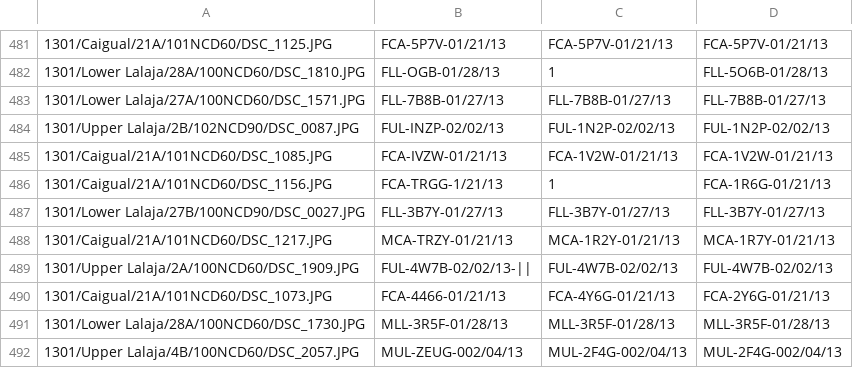
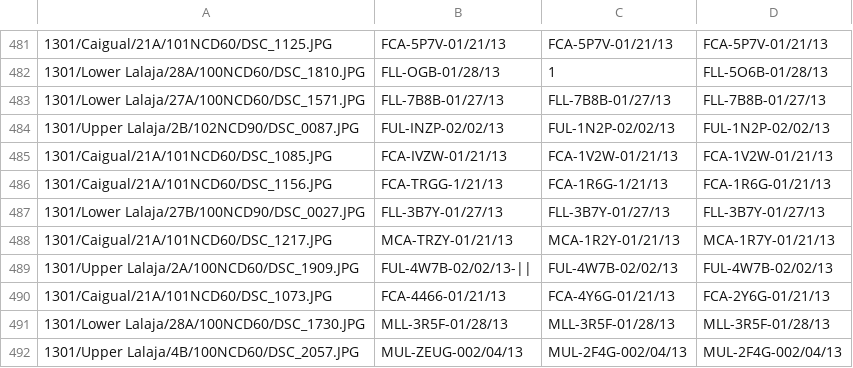
Before and after one commit to Jor-Lee/Guppies, a CSV file: Data/Truth.csv, drawn as a sheet; only a part is shown, gaps mark what is left out.

Commit message:
Retreive truth from filename.
Former-commit-id: 061f9592563127559f52173a098a601cdbf81554

```diff
--- a/Data/Truth.csv
+++ b/Data/Truth.csv
@@ -485,3 +485,3 @@
 1301/Caigual/21A/101NCD60/DSC_1085.JPG,FCA-IVZW-01/21/13,FCA-1V2W-01/21/13,FCA-1V2W-01/21/13
-1301/Caigual/21A/101NCD60/DSC_1156.JPG,FCA-TRGG-1/21/13,1,FCA-1R6G-01/21/13
+1301/Caigual/21A/101NCD60/DSC_1156.JPG,FCA-TRGG-1/21/13,FCA-1R6G-1/21/13,FCA-1R6G-01/21/13
 1301/Lower Lalaja/27B/100NCD90/DSC_0027.JPG,FLL-3B7Y-01/27/13,FLL-3B7Y-01/27/13,FLL-3B7Y-01/27/13
```
Also changed, not shown: 4 other files.
